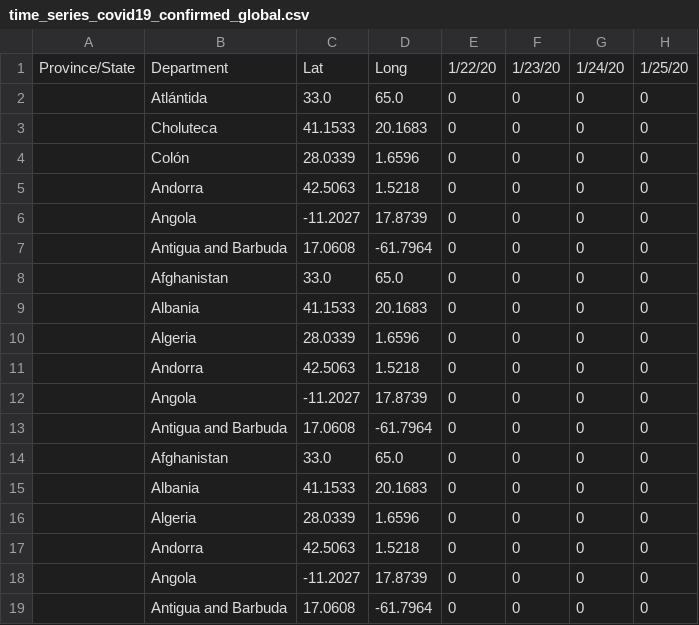
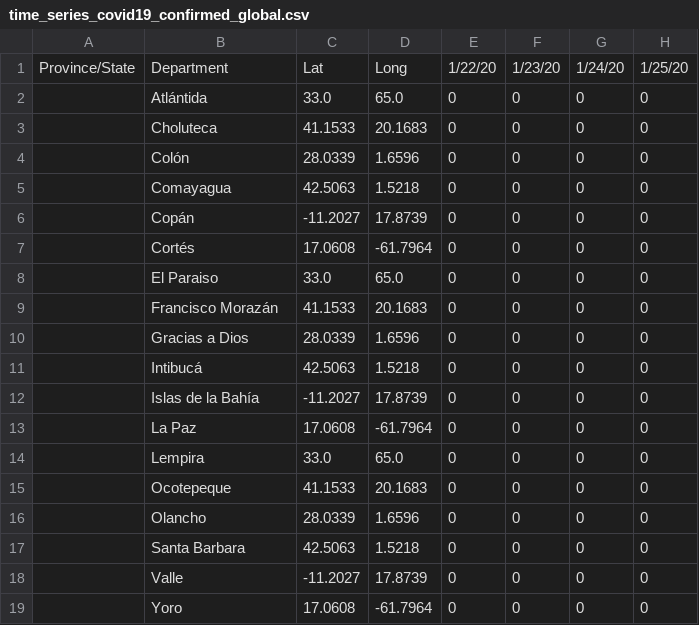
Before and after one commit to fabricioism/Covid19HN, a CSV file: time_series_covid19_confirmed_global.csv, drawn as a sheet; only a part is shown; the diff names each change by its address in the sheet, - before the commit and + after, or states it on an @@ line.

```diff
--- a/time_series_covid19_confirmed_global.csv
+++ b/time_series_covid19_confirmed_global.csv
-B5: Andorra
+B5: Comayagua
-B6: Angola
+B6: Copán
-B7: Antigua and Barbuda
+B7: Cortés
-B8: Afghanistan
+B8: El Paraiso
-B9: Albania
+B9: Francisco Morazán
-B10: Algeria
+B10: Gracias a Dios
-B11: Andorra
+B11: Intibucá
-B12: Angola
+B12: Islas de la Bahía
-B13: Antigua and Barbuda
+B13: La Paz
-B14: Afghanistan
+B14: Lempira
-B15: Albania
+B15: Ocotepeque
-B16: Algeria
+B16: Olancho
-B17: Andorra
+B17: Santa Barbara
-B18: Angola
+B18: Valle
-B19: Antigua and Barbuda
+B19: Yoro
```
